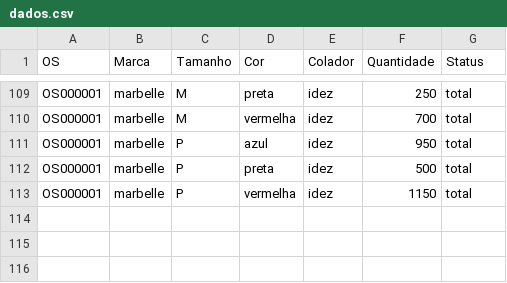
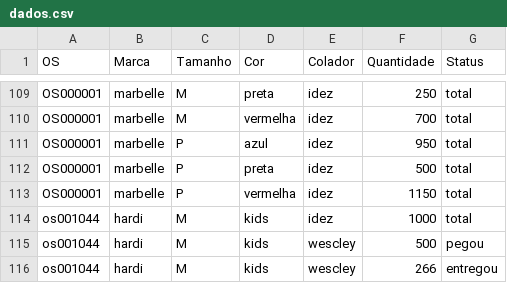
Before and after one commit to batistajoao54/controlesacolas, a CSV file: dados.csv, drawn as a sheet; only a part is shown, gaps mark what is left out.

Commit message:
Update dados.csv

```diff
--- a/dados.csv
+++ b/dados.csv
@@ -113 +113,4 @@ OS000001,marbelle,P,preta,idez,500,total
 OS000001,marbelle,P,vermelha,idez,1150,total
+os001044,hardi,M,kids,idez,1000,total
+os001044,hardi,M,kids,wescley,500,pegou
+os001044,hardi,M,kids,wescley,266,entregou
```
